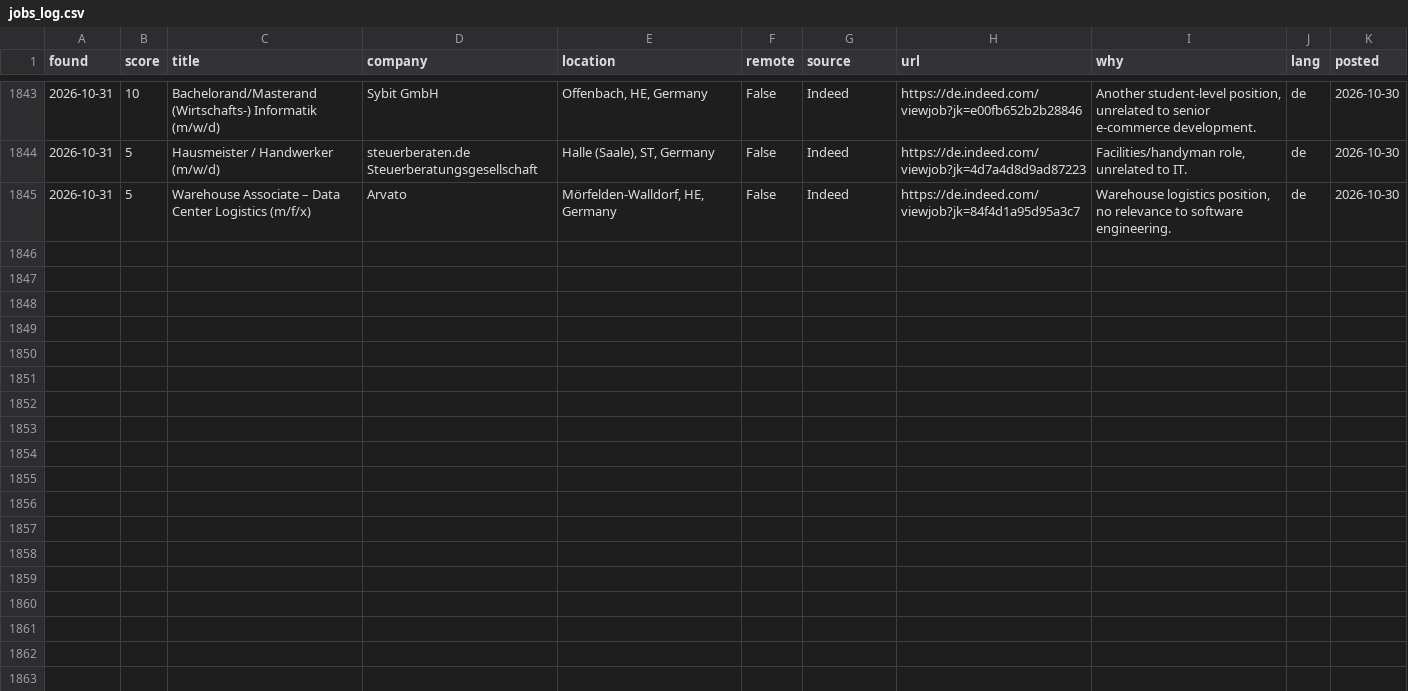
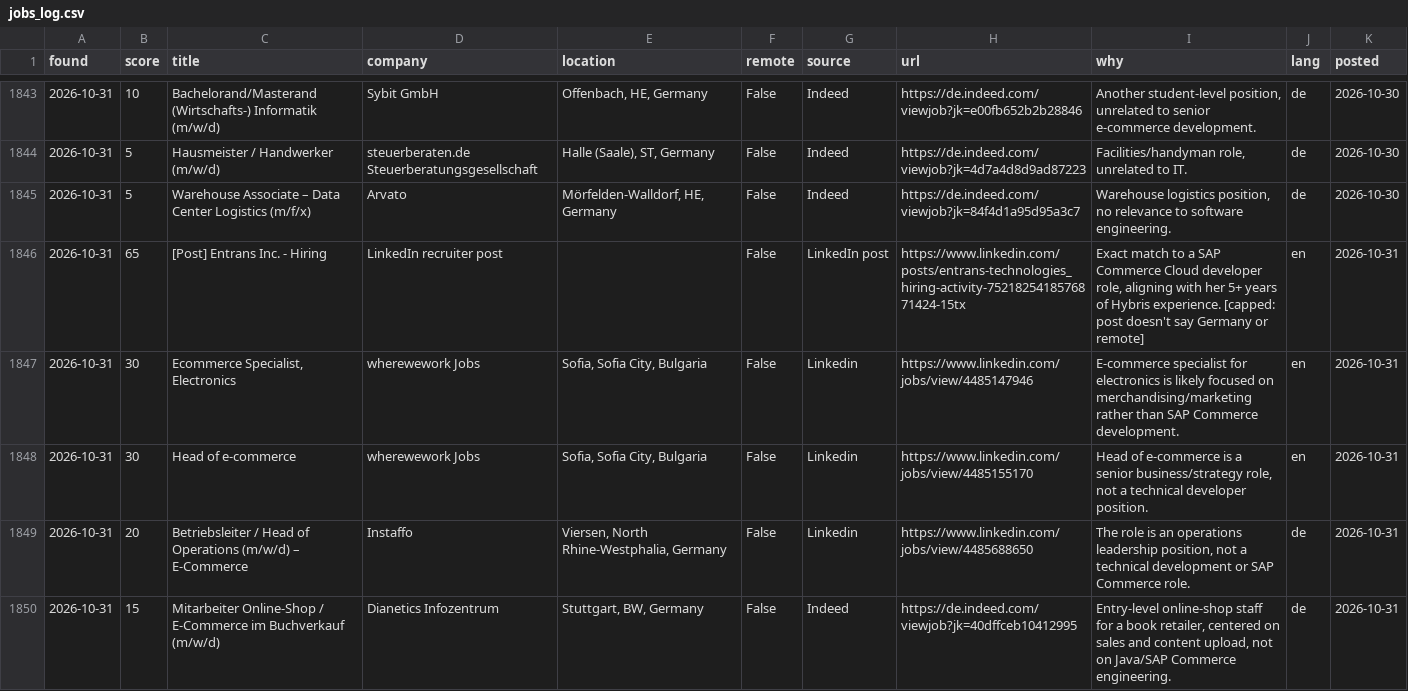
Before and after one commit to aniketbabar97-commits/kranti-job-hunter, a CSV file: data/jobs_log.csv, drawn as a sheet; only a part is shown, gaps mark what is left out; the diff names each change by its address in the sheet, - before the commit and + after, or states it on an @@ line.

```diff
--- a/data/jobs_log.csv
+++ b/data/jobs_log.csv
+row 1846: 2026-10-31 | 65 | [Post] Entrans Inc. - Hiring | LinkedIn recruiter post |  | False | LinkedIn post | https://www.linkedin.com/posts/entrans-technologies_hiring-activity-7521825418576871424-15tx | Exact match to a SAP Commerce Cloud developer role, aligning with her 5+ years of Hybris experience. [capped: post doesn't say Germany or remote] | en | 2026-10-31
+row 1847: 2026-10-31 | 30 | Ecommerce Specialist, Electronics | wherewework Jobs | Sofia, Sofia City, Bulgaria | False | Linkedin | https://www.linkedin.com/jobs/view/4485147946 | E‑commerce specialist for electronics is likely focused on merchandising/marketing rather than SAP Commerce development. | en | 2026-10-31
+row 1848: 2026-10-31 | 30 | Head of e-commerce | wherewework Jobs | Sofia, Sofia City, Bulgaria | False | Linkedin | https://www.linkedin.com/jobs/view/4485155170 | Head of e‑commerce is a senior business/strategy role, not a technical developer position. | en | 2026-10-31
+row 1849: 2026-10-31 | 20 | Betriebsleiter / Head of Operations (m/w/d) – E-Commerce | Instaffo | Viersen, North Rhine-Westphalia, Germany | False | Linkedin | https://www.linkedin.com/jobs/view/4485688650 | The role is an operations leadership position, not a technical development or SAP Commerce role. | de | 2026-10-31
+row 1850: 2026-10-31 | 15 | Mitarbeiter Online-Shop / E-Commerce im Buchverkauf (m/w/d) | Dianetics Infozentrum | Stuttgart, BW, Germany | False | Indeed | https://de.indeed.com/viewjob?jk=40dffceb10412995 | Entry‑level online‑shop staff for a book retailer, centered on sales and content upload, not on Java/SAP Commerce engineering. | de | 2026-10-31
```
Also changed, not shown: 4 other files.
